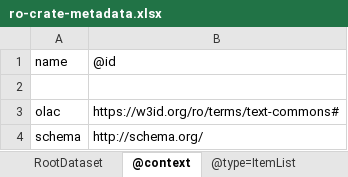
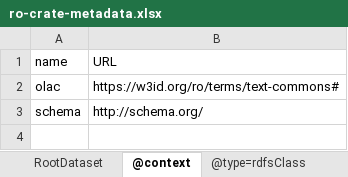
Before and after one commit to Language-Research-Technology/language-data-commons-vocabs, an Excel workbook: ontology/ro-crate-metadata.xlsx, sheet @context, drawn as a sheet; values as stored, in another font and other column widths than the file's, no borders; the diff names each change by its address in the sheet, - before the commit and + after, or states it on an @@ line.

```diff
--- a/ontology/ro-crate-metadata.xlsx (sheet @context)
+++ b/ontology/ro-crate-metadata.xlsx (sheet @context)
-sheet tab: @type=ItemList
-B1: @id
+B1: URL
-row 2: (empty)
```
Also changed, not shown: sheet @type=rdfsClass, sheet @type=rdfProperty, other sheet tabs, 3 other files.
